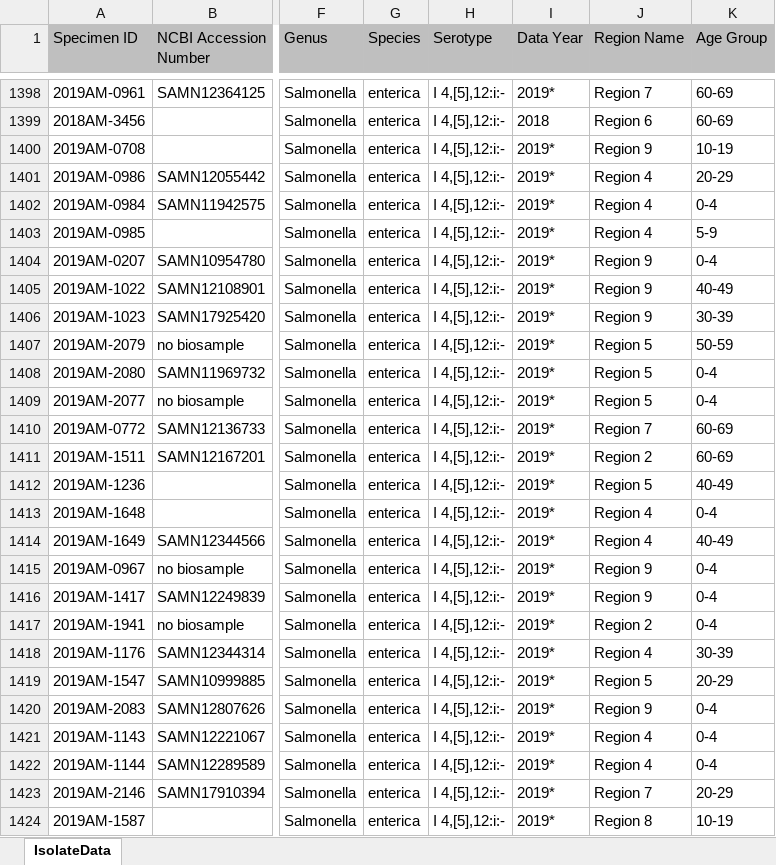
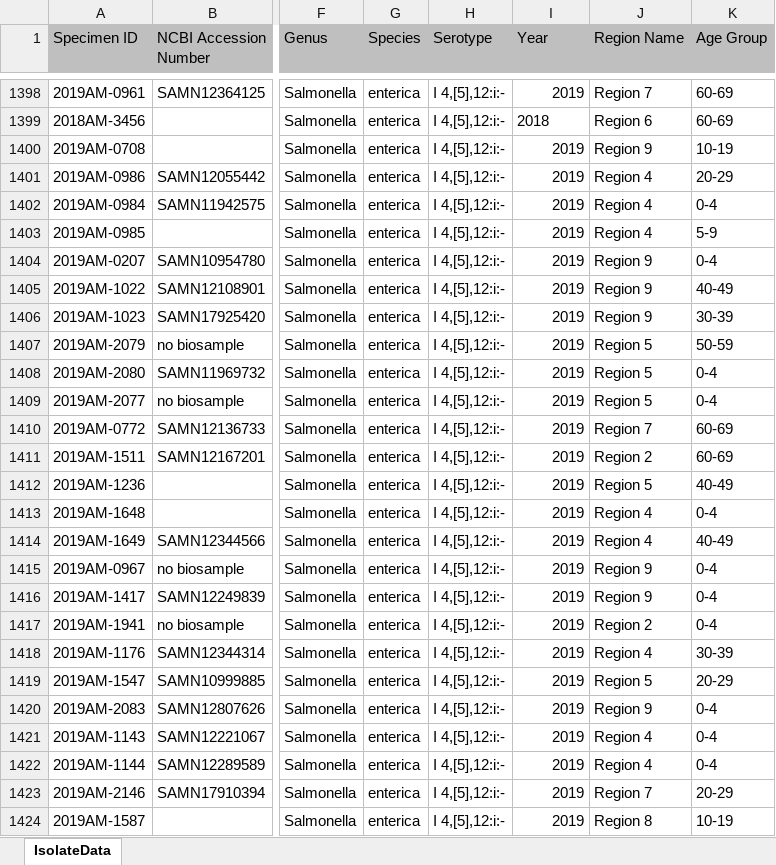
Before and after one commit to Jeanettelouw/Project, an Excel workbook: IsolateData28Jun.xlsx, sheet IsolateData, drawn as a sheet; only a part is shown, gaps mark what is left out; values as stored, in another font and other column widths than the file's, no borders; charts and pictures not drawn; the diff covers the shown part only; the diff names each change by its address in the sheet, - before the commit and + after, or states it on an @@ line.

```diff
--- a/IsolateData28Jun.xlsx (sheet IsolateData)
+++ b/IsolateData28Jun.xlsx (sheet IsolateData)
-I1: Data Year
+I1: Year
-I1398 (Year): 2019*
+I1398 (Year): 2019
-I1400:I1424 (Year): 2019*
+I1400:I1424 (Year): 2019
```
Also changed, not shown: 320 edited cells elsewhere in this sheet, charts or pictures, 1 other file.
